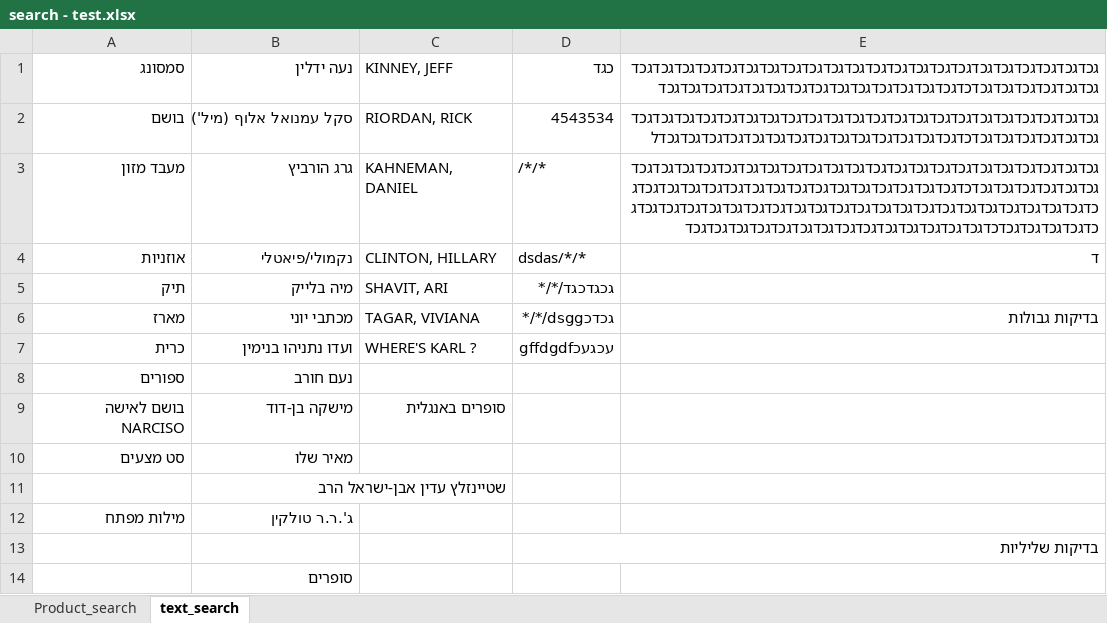
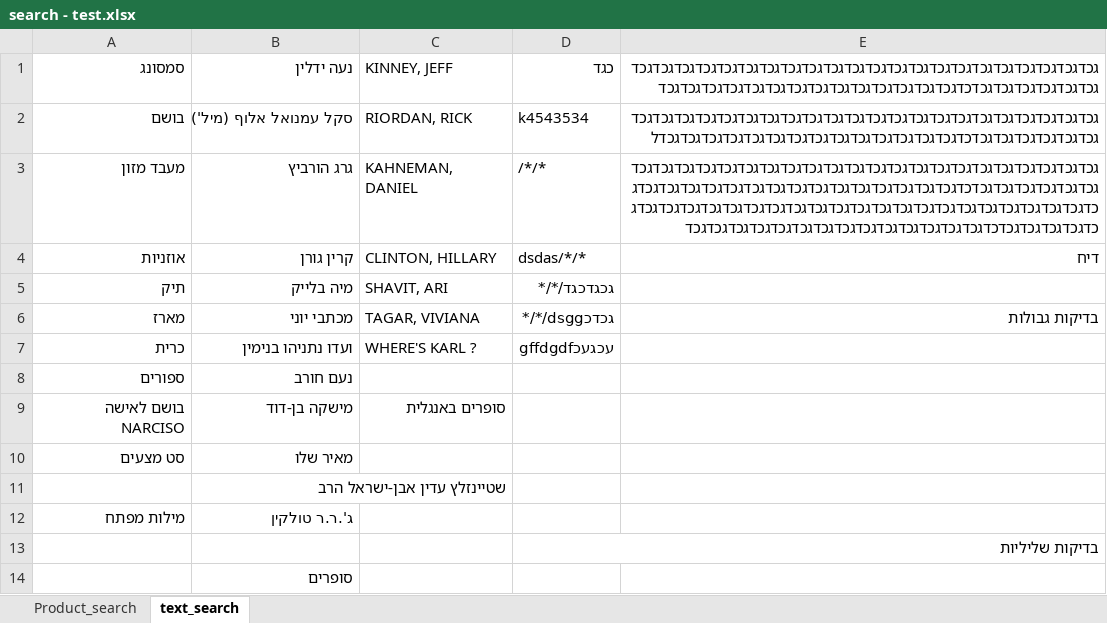
Before and after one commit to roi32/Steimatzky-project, an Excel workbook: search - test.xlsx, sheet text_search, drawn as a sheet; values as stored, in another font and other column widths than the file's, no borders; the diff names each change by its address in the sheet, - before the commit and + after, or states it on an @@ line.

Commit message:
Project organization + text_search class is work in progress
Change-Id: I0000000000000000000000000000000000000008

```diff
--- a/search - test.xlsx (sheet text_search)
+++ b/search - test.xlsx (sheet text_search)
-D2: 4543534
+D2: k4543534
-B4: נקמולי/פיאטלי
+B4: קרין גורן
-E4: ד
+E4: דיח
```
Also changed, not shown: 40 other files.
